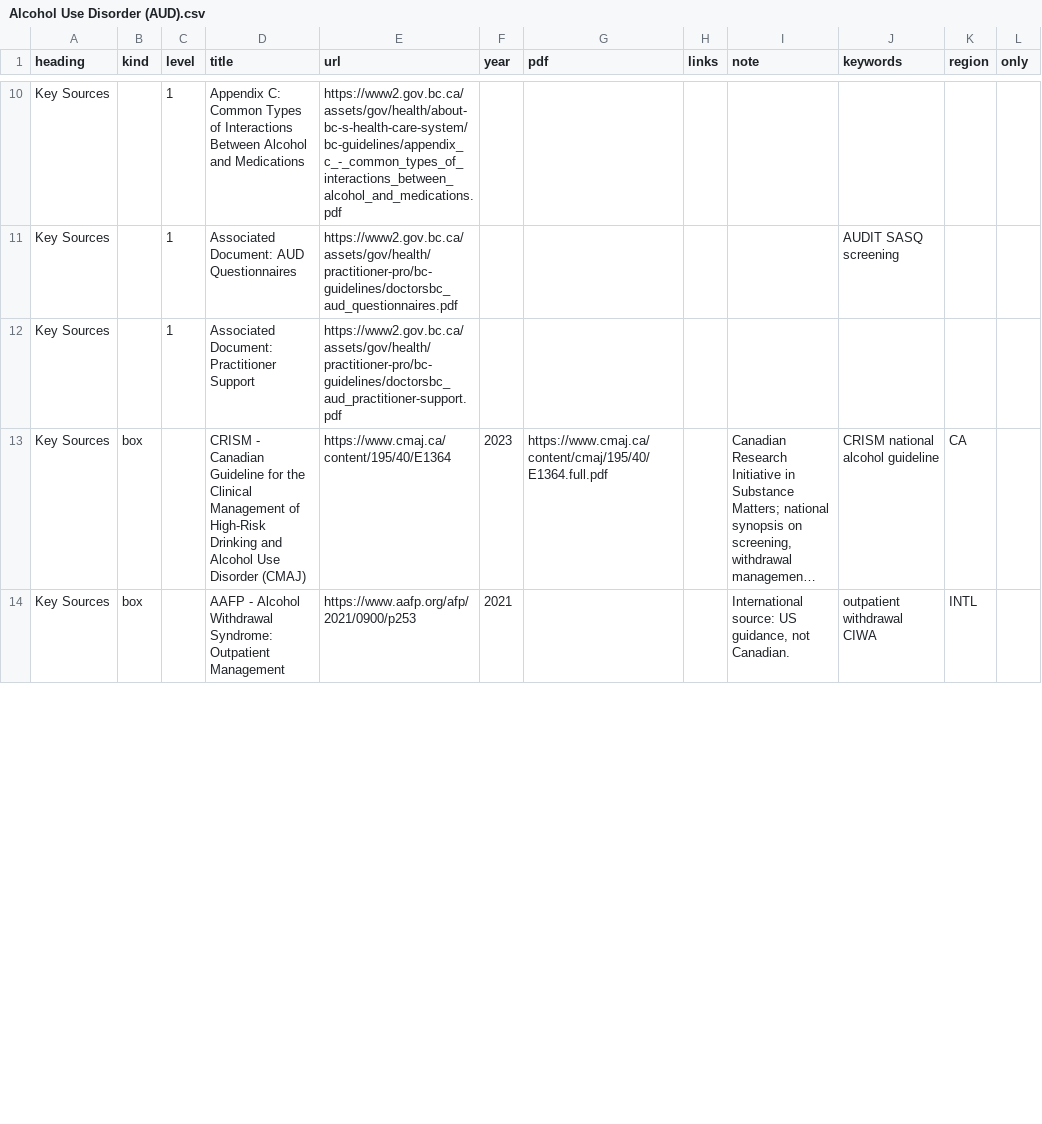
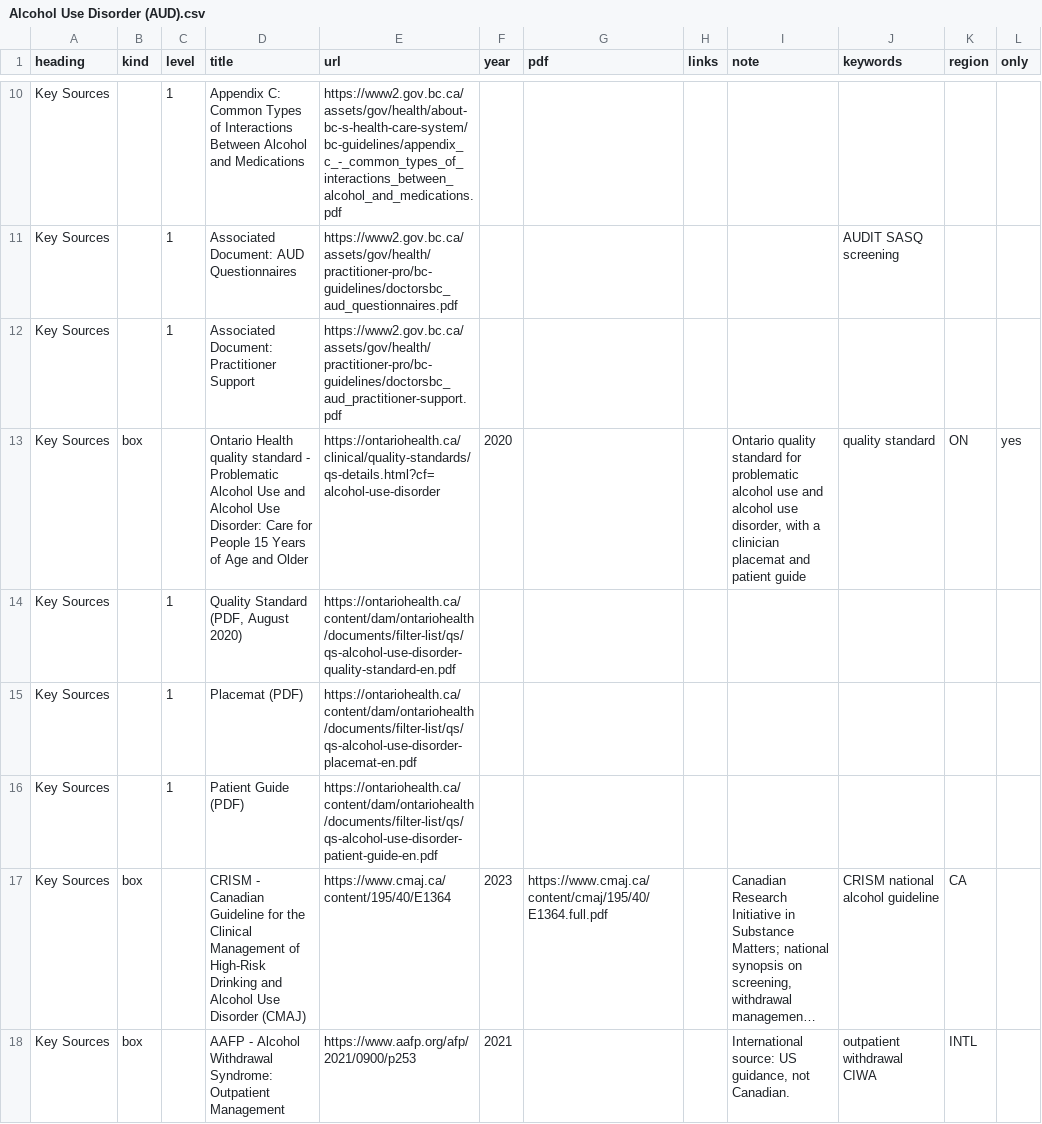
Before and after one commit to joegrafe/np-practice-resource, a CSV file: docs/3 Conditions/Mental Health and Substance Use/Alcohol Use Disorder (AUD).csv, drawn as a sheet; only a part is shown, gaps mark what is left out; long unchanged cells end in …; the diff covers the shown part only; the diff names each change by its address in the sheet, - before the commit and + after, or states it on an @@ line.

```diff
--- a/docs/3 Conditions/Mental Health and Substance Use/Alcohol Use Disorder (AUD).csv
+++ b/docs/3 Conditions/Mental Health and Substance Use/Alcohol Use Disorder (AUD).csv
+row 13: Key Sources | box |  | Ontario Health quality standard - Problematic Alcohol Use and Alcohol Use Disorder: Care for People 15 Years of Age and Older | https://ontariohealth.ca/clinical/quality-standards/qs-details.html?cf=alcohol-use-disorder | 2020 |  |  | Ontario quality standard for problematic alcohol use and alcohol use disorder, with a clinician placemat and patient guide | quality standard | ON | yes
+row 14: Key Sources |  | 1 | Quality Standard (PDF, August 2020) | https://ontariohealth.ca/content/dam/ontariohealth/documents/filter-list/qs/qs-alcohol-use-disorder-quality-standard-en.pdf
+row 15: Key Sources |  | 1 | Placemat (PDF) | https://ontariohealth.ca/content/dam/ontariohealth/documents/filter-list/qs/qs-alcohol-use-disorder-placemat-en.pdf
+row 16: Key Sources |  | 1 | Patient Guide (PDF) | https://ontariohealth.ca/content/dam/ontariohealth/documents/filter-list/qs/qs-alcohol-use-disorder-patient-guide-en.pdf
```
Also changed, not shown: 1 added row, 4 removed rows and 1 edited cell elsewhere in this file, docs/3 Conditions/Dermatology/Lacerations and Minor Wounds.csv, docs/3 Conditions/Mental Health and Substance Use/Opioid Use Disorder (OUD).csv, 34 other files.
